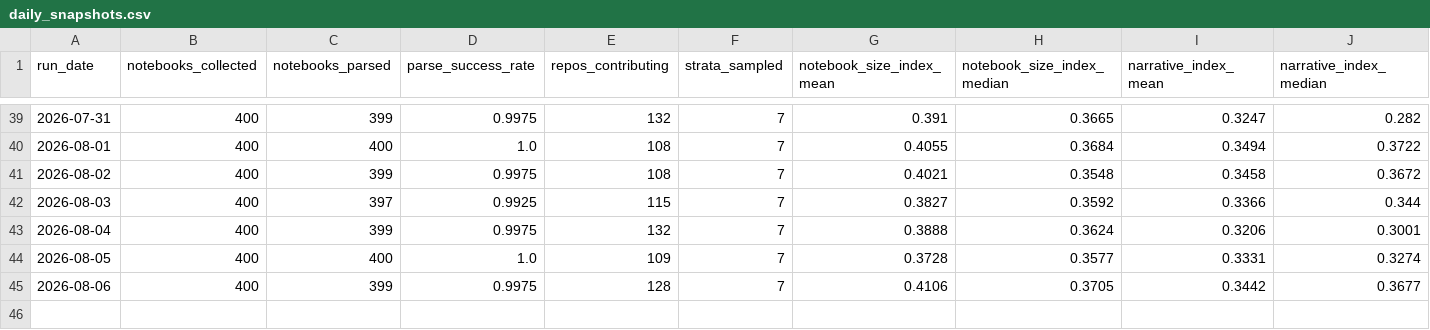
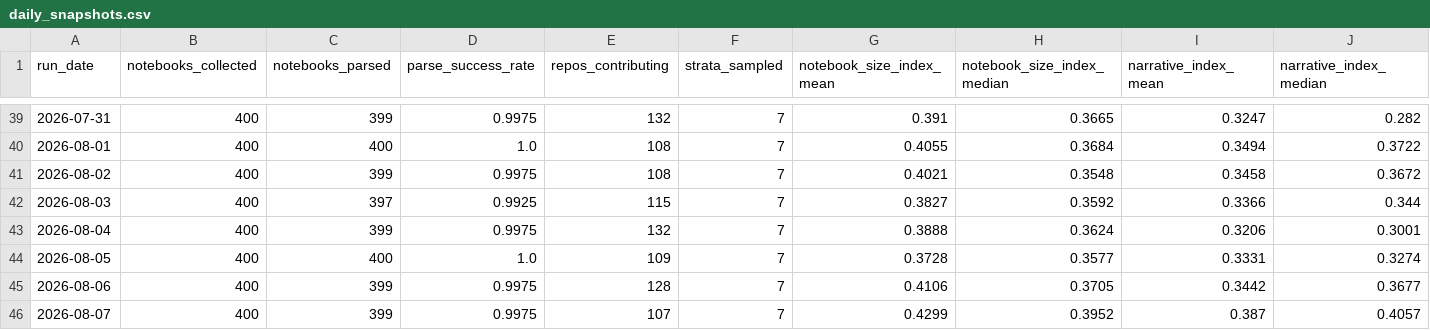
Before and after one commit to rodrigosf672/notebook-observatory, a CSV file: datasets/daily_snapshots.csv, drawn as a sheet; only a part is shown, gaps mark what is left out; rows hold the shown columns only; the diff names each change by its address in the sheet, - before the commit and + after, or states it on an @@ line.

```diff
--- a/datasets/daily_snapshots.csv
+++ b/datasets/daily_snapshots.csv
+row 46: 2026-08-07 | 400 | 399 | 0.9975 | 107 | 7 | 0.4299 | 0.3952 | 0.387 | 0.4057
```
Also changed, not shown: datasets/library_adoption.csv, site/daily_snapshots.csv, 6 other files.
